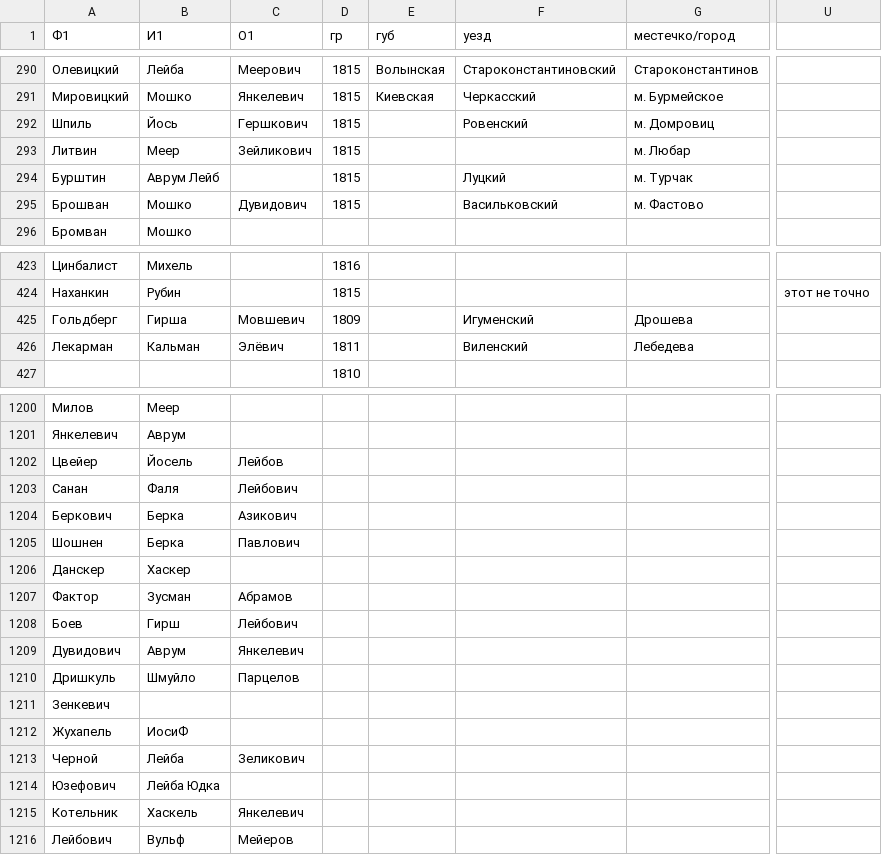
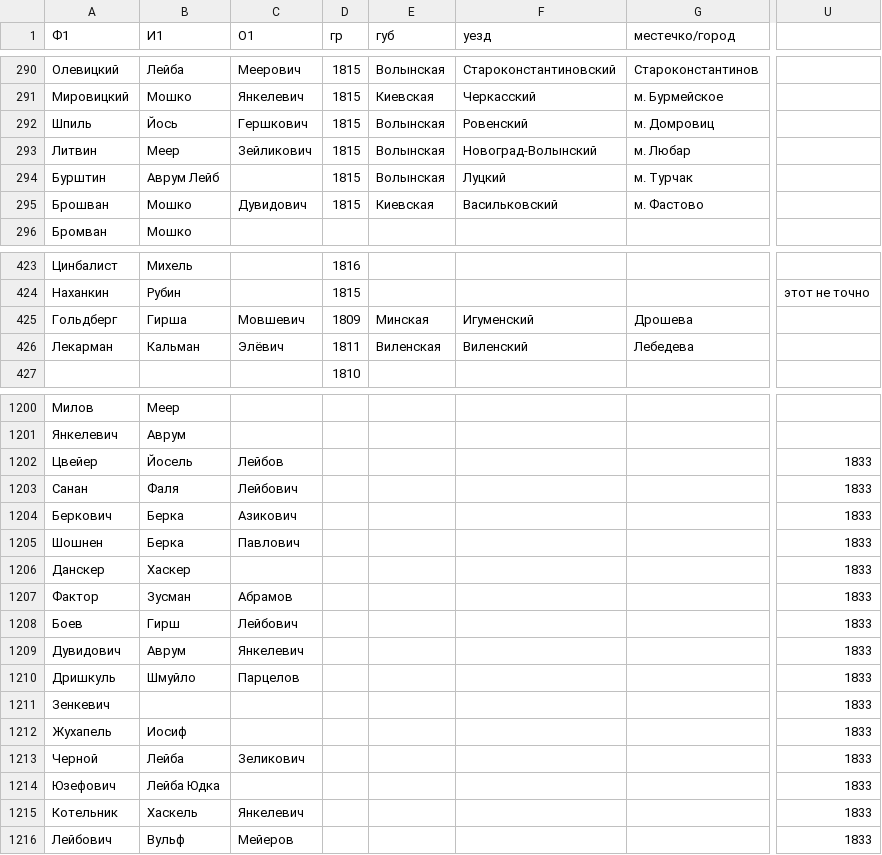
Before and after one commit to fezeev/kanton, a CSV file: 1833_united.csv, drawn as a sheet; only a part is shown, gaps mark what is left out; the diff covers the shown part only; the diff names each change by its address in the sheet, - before the commit and + after, or states it on an @@ line.

```diff
--- a/1833_united.csv
+++ b/1833_united.csv
-E292:E294 (губ): (empty)
+E292:E294 (губ): Волынская
-F293 (уезд): (empty)
+F293 (уезд): Новоград-Волынский
-E295 (губ): (empty)
+E295 (губ): Киевская
-E425 (губ): (empty)
+E425 (губ): Минская
-E426 (губ): (empty)
+E426 (губ): Виленская
-U1202:U1216: (empty)
+U1202:U1216: 1833
-B1212 (И1): ИосиФ
+B1212 (И1): Иосиф
```
Also changed, not shown: 7 edited cells elsewhere in this file, 1832_united.csv.
